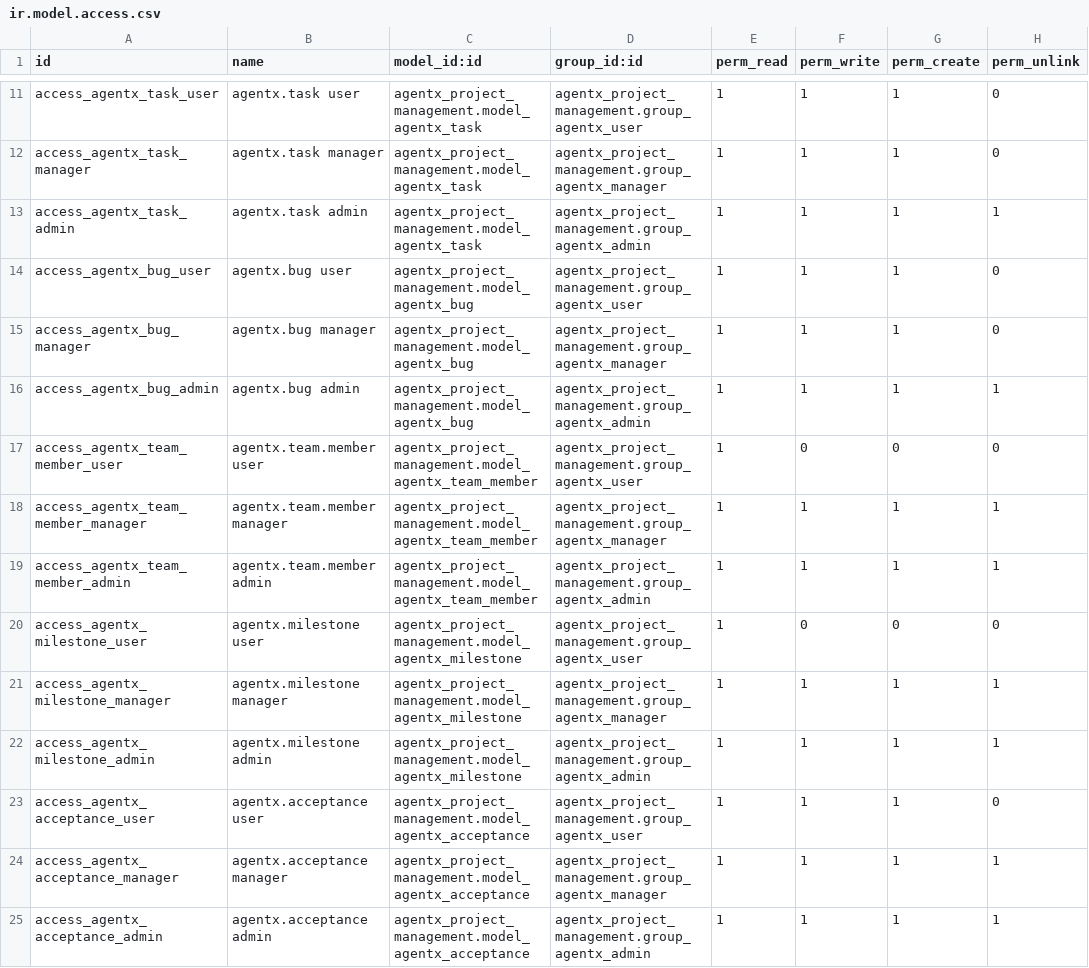
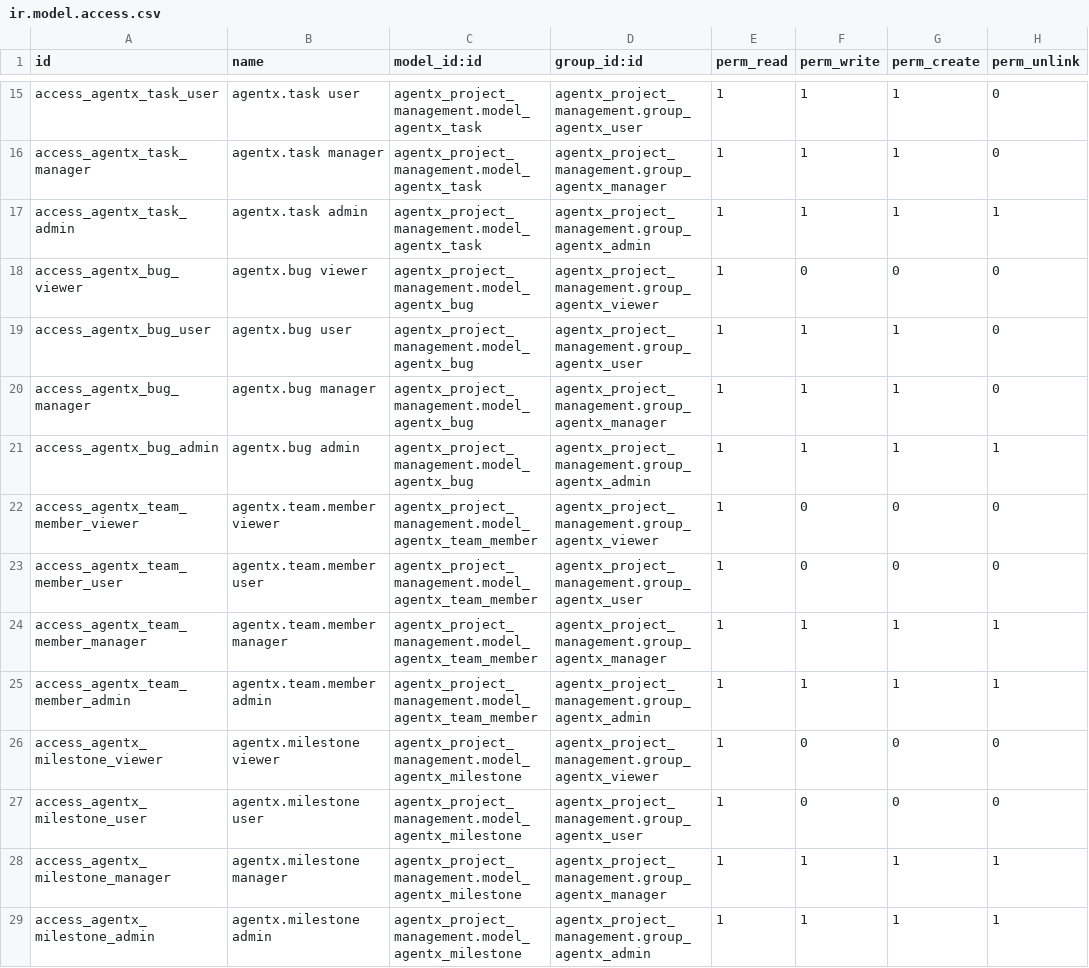
Before and after one commit to khaid2849/odoo-agentx, a CSV file: agentx_project_management/security/ir.model.access.csv, drawn as a sheet; only a part is shown, gaps mark what is left out; the shorter side is filled out with more unchanged rows; the diff covers the shown part only; the diff names each change by its address in the sheet, - before the commit and + after, or states it on an @@ line.

Commit message:
feat(ODO-24): implement access control & security groups
Security groups (security.xml):
  - Added group_agentx_viewer (read-only, implies base.group_user)
  - group_agentx_user now implies group_agentx_viewer (inheritance chain)
  - Fixed invalid Python ternary in rule_agentx_project_user domain
  - Updated project rule to include team_lead_id (spec: manager OR team_lead OR member)

ACL matrix (ir.model.access.csv):
  - Added viewer rows (R only) for all 11 models
  - Fixed customer_request user: R→RWC (spec: members can Create/Read requests)

Groups hierarchy:
  group_agentx_viewer  ← read-only access
    └── group_agentx_user  ← CRUD own tasks, CR requests
          └── group_agentx_manager  ← full CRUD all records
                └── group_agentx_admin  ← + delete + configuration

Record rules:
  - rule_agentx_project_user: user sees projects where manager|team_lead|allocated
  - rule_agentx_task_user: user writes tasks where assignee|project_manager

Co-Authored-By: Paperclip <noreply@paperclip.ing>

```diff
--- a/agentx_project_management/security/ir.model.access.csv
+++ b/agentx_project_management/security/ir.model.access.csv
+row 18: access_agentx_bug_viewer | agentx.bug viewer | agentx_project_management.model_agentx_bug | agentx_project_management.group_agentx_viewer | 1 | 0 | 0 | 0
+row 22: access_agentx_team_member_viewer | agentx.team.member viewer | agentx_project_management.model_agentx_team_member | agentx_project_management.group_agentx_viewer | 1 | 0 | 0 | 0
+row 26: access_agentx_milestone_viewer | agentx.milestone viewer | agentx_project_management.model_agentx_milestone | agentx_project_management.group_agentx_viewer | 1 | 0 | 0 | 0
```
Also changed, not shown: 8 added rows, 2 moved rows and 2 edited cells elsewhere in this file, 1 other file.
